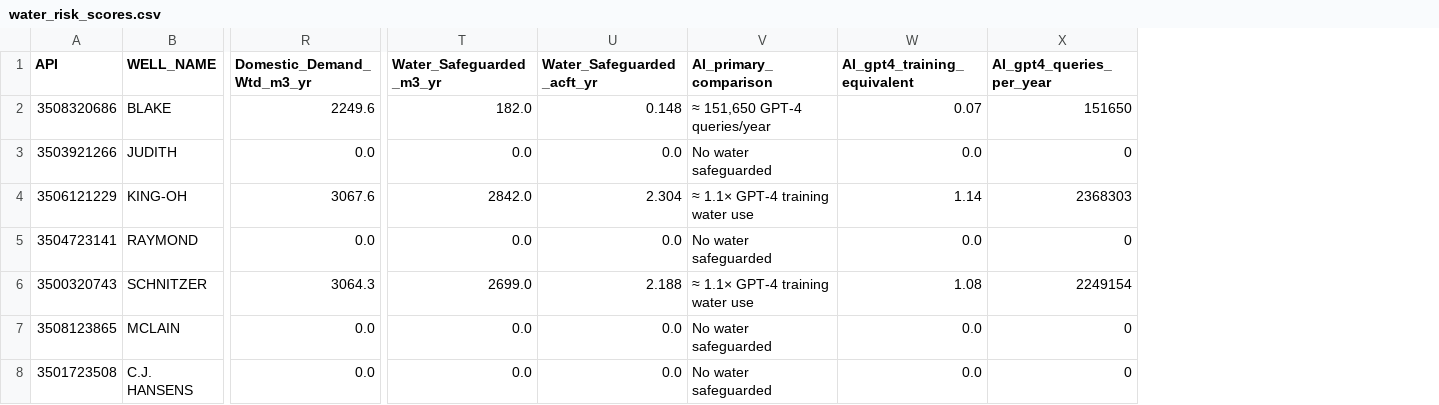
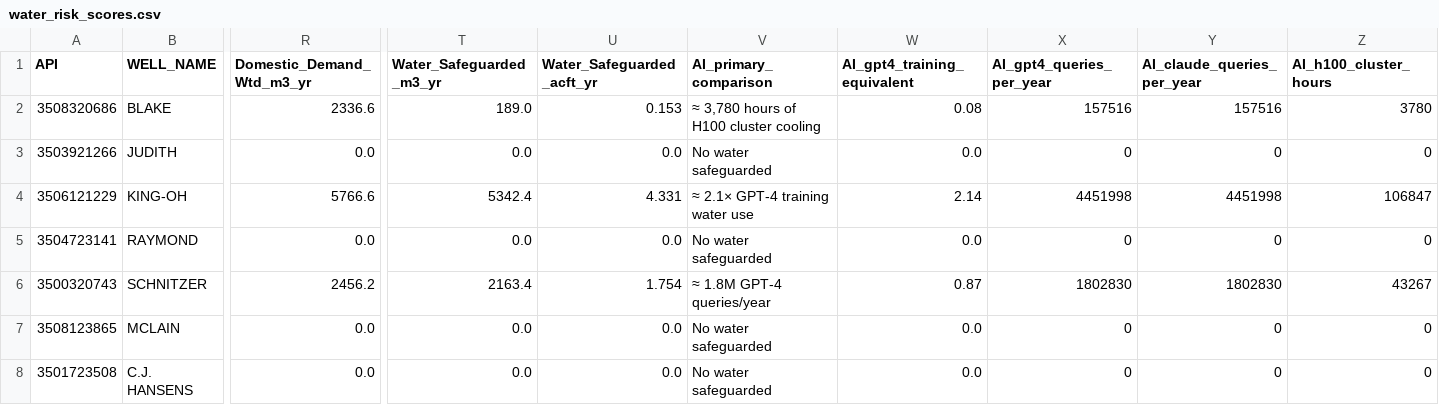
Before and after one commit to mowcom/water-risk-scores, a CSV file: output/water_risk_scores.csv, drawn as a sheet; only a part is shown, gaps mark what is left out; the diff names each change by its address in the sheet, - before the commit and + after, or states it on an @@ line.

Commit message:
feat: Restore full AI equivalent stats display in UI and data output.

```diff
--- a/output/water_risk_scores.csv
+++ b/output/water_risk_scores.csv
+column Y (AI_claude_queries_per_year), rows 2-8: 157516 | 0 | 4451998 | 0 | 1802830 | 0 | 0
+column Z (AI_h100_cluster_hours), rows 2-8: 3780 | 0 | 106847 | 0 | 43267 | 0 | 0
-R2 (Domestic_Demand_Wtd_m3_yr): 2249.6
+R2 (Domestic_Demand_Wtd_m3_yr): 2336.6
-T2 (Water_Safeguarded_m3_yr): 182.0
+T2 (Water_Safeguarded_m3_yr): 189.0
-U2 (Water_Safeguarded_acft_yr): 0.148
+U2 (Water_Safeguarded_acft_yr): 0.153
-V2 (AI_primary_comparison): ≈ 151,650 GPT-4 queries/year
+V2 (AI_primary_comparison): ≈ 3,780 hours of H100 cluster cooling
-W2 (AI_gpt4_training_equivalent): 0.07
+W2 (AI_gpt4_training_equivalent): 0.08
-X2 (AI_gpt4_queries_per_year): 151650
+X2 (AI_gpt4_queries_per_year): 157516
-R4 (Domestic_Demand_Wtd_m3_yr): 3067.6
+R4 (Domestic_Demand_Wtd_m3_yr): 5766.6
-T4 (Water_Safeguarded_m3_yr): 2842.0
+T4 (Water_Safeguarded_m3_yr): 5342.4
-U4 (Water_Safeguarded_acft_yr): 2.304
+U4 (Water_Safeguarded_acft_yr): 4.331
-V4 (AI_primary_comparison): ≈ 1.1× GPT-4 training water use
+V4 (AI_primary_comparison): ≈ 2.1× GPT-4 training water use
-W4 (AI_gpt4_training_equivalent): 1.14
+W4 (AI_gpt4_training_equivalent): 2.14
-X4 (AI_gpt4_queries_per_year): 2368303
+X4 (AI_gpt4_queries_per_year): 4451998
-R6 (Domestic_Demand_Wtd_m3_yr): 3064.3
+R6 (Domestic_Demand_Wtd_m3_yr): 2456.2
-T6 (Water_Safeguarded_m3_yr): 2699.0
+T6 (Water_Safeguarded_m3_yr): 2163.4
-U6 (Water_Safeguarded_acft_yr): 2.188
+U6 (Water_Safeguarded_acft_yr): 1.754
-V6 (AI_primary_comparison): ≈ 1.1× GPT-4 training water use
+V6 (AI_primary_comparison): ≈ 1.8M GPT-4 queries/year
-W6 (AI_gpt4_training_equivalent): 1.08
+W6 (AI_gpt4_training_equivalent): 0.87
-X6 (AI_gpt4_queries_per_year): 2249154
+X6 (AI_gpt4_queries_per_year): 1802830
```
Also changed, not shown: 4 other files.
